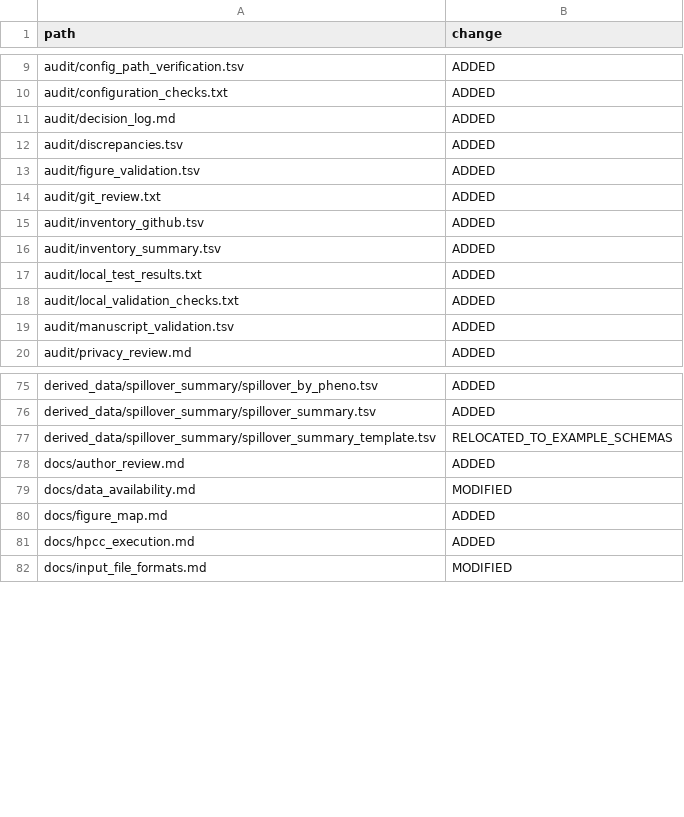
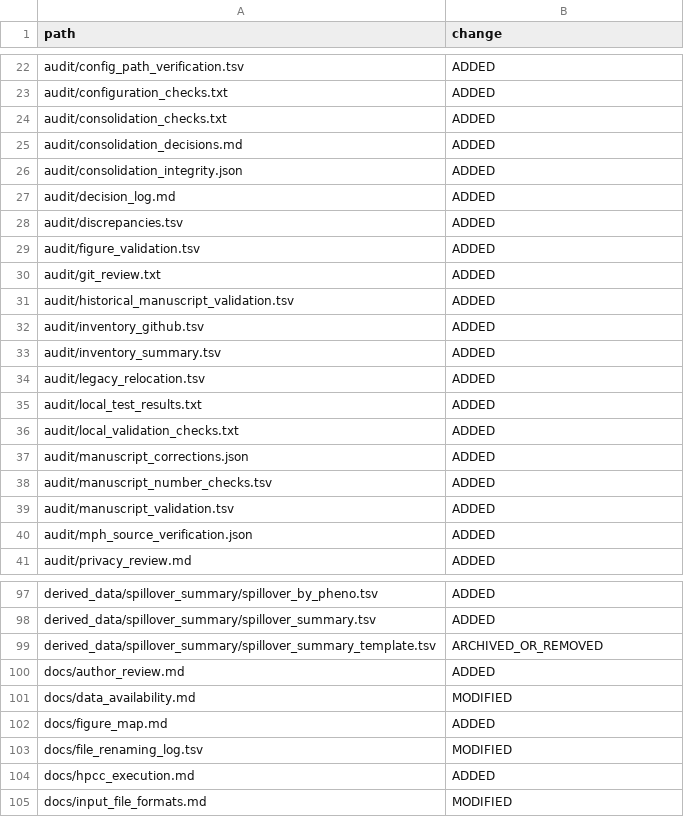
Before and after one commit to xwang445/livestock-gwas-benchmark, a TSV file: audit/change_manifest.tsv, drawn as a sheet; only a part is shown, gaps mark what is left out; the diff covers the shown part only.

Commit message:
Rewrite repository guides and record reviewed manuscript corrections

```diff
--- a/audit/change_manifest.tsv
+++ b/audit/change_manifest.tsv
@@ -10,2 +23,5 @@ audit/config_path_verification.tsv	ADDED
 audit/configuration_checks.txt	ADDED
+audit/consolidation_checks.txt	ADDED
+audit/consolidation_decisions.md	ADDED
+audit/consolidation_integrity.json	ADDED
 audit/decision_log.md	ADDED
@@ -14,7 +30,12 @@ audit/figure_validation.tsv	ADDED
 audit/git_review.txt	ADDED
+audit/historical_manuscript_validation.tsv	ADDED
 audit/inventory_github.tsv	ADDED
 audit/inventory_summary.tsv	ADDED
+audit/legacy_relocation.tsv	ADDED
 audit/local_test_results.txt	ADDED
 audit/local_validation_checks.txt	ADDED
+audit/manuscript_corrections.json	ADDED
+audit/manuscript_number_checks.tsv	ADDED
 audit/manuscript_validation.tsv	ADDED
+audit/mph_source_verification.json	ADDED
 audit/privacy_review.md	ADDED
@@ -76,3 +98,3 @@ derived_data/spillover_summary/spillover_by_pheno.tsv	ADDED
 derived_data/spillover_summary/spillover_summary.tsv	ADDED
-derived_data/spillover_summary/spillover_summary_template.tsv	RELOCATED_TO_EXAMPLE_SCHEMAS
+derived_data/spillover_summary/spillover_summary_template.tsv	ARCHIVED_OR_REMOVED
 docs/author_review.md	ADDED
@@ -80,2 +102,3 @@ docs/data_availability.md	MODIFIED
 docs/figure_map.md	ADDED
+docs/file_renaming_log.tsv	MODIFIED
 docs/hpcc_execution.md	ADDED
```
Also changed, not shown: 31 added rows, 1 removed row and 8 edited cells elsewhere in this file, audit/artifact_manifest.tsv, audit/run_registry.tsv, 26 other files.
